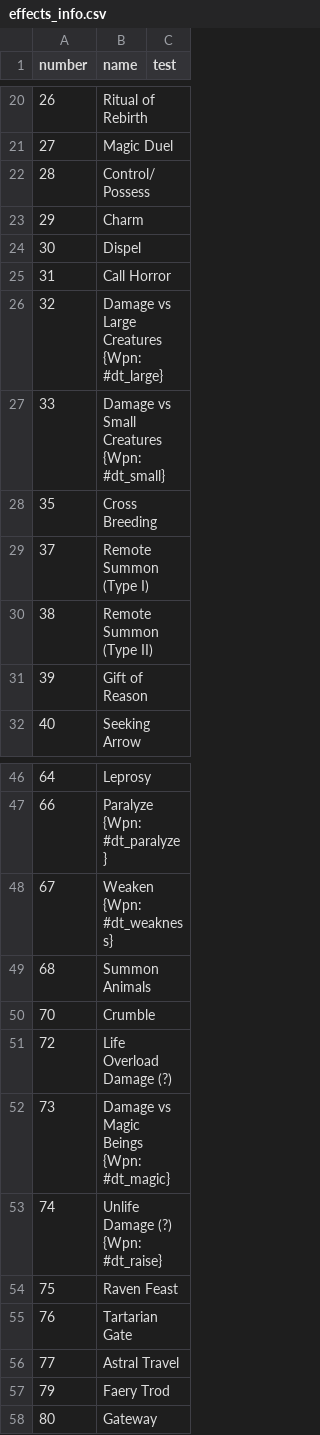
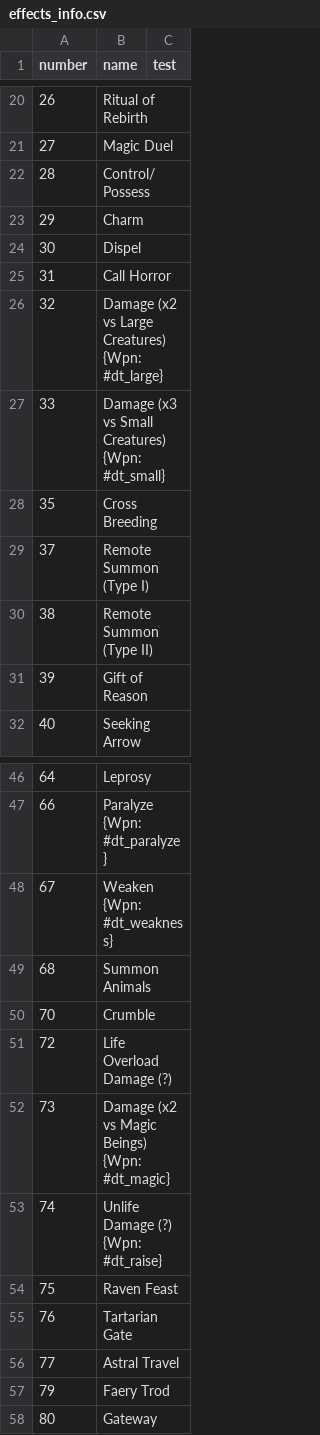
Before and after one commit to larzm42/dom4editor, a CSV file: inspector/gamedata/effects_info.csv, drawn as a sheet; only a part is shown, gaps mark what is left out.

```diff
--- a/inspector/gamedata/effects_info.csv
+++ b/inspector/gamedata/effects_info.csv
@@ -25,4 +25,4 @@ number	name	test
 31	Call Horror
-32	Damage vs Large Creatures {Wpn: #dt_large}
-33	Damage vs Small Creatures {Wpn: #dt_small}
+32	Damage (x2 vs Large Creatures) {Wpn: #dt_large}
+33	Damage (x3 vs Small Creatures) {Wpn: #dt_small}
 35	Cross Breeding
@@ -51,3 +51,3 @@ number	name	test
 72	Life Overload Damage (?)
-73	Damage vs Magic Beings {Wpn: #dt_magic}
+73	Damage (x2 vs Magic Beings) {Wpn: #dt_magic}
 74	Unlife Damage (?) {Wpn: #dt_raise}
```
Also changed, not shown: inspector/gamedata/BaseU.csv.
